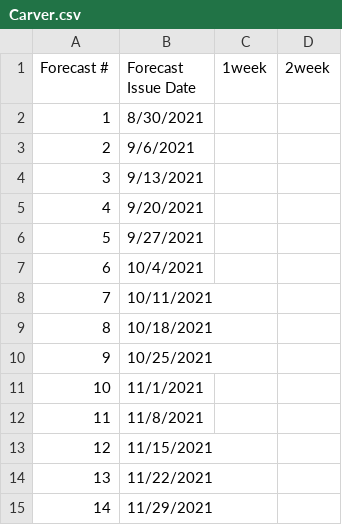
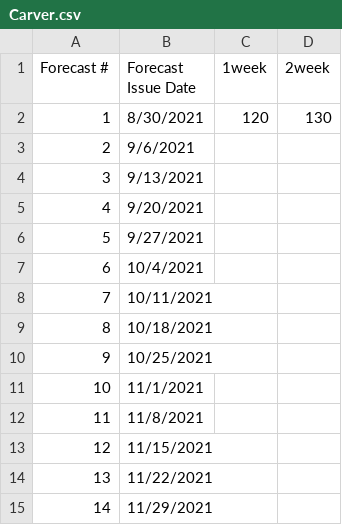
Before and after one commit to xingyuzhang95/Forecasting21, a CSV file: forecast_entries/Carver.csv, drawn as a sheet.

Commit message:
Carver Forecast 1

```diff
--- a/forecast_entries/Carver.csv
+++ b/forecast_entries/Carver.csv
@@ -1,3 +1,3 @@
 Forecast #,Forecast Issue Date,1week,2week
-1,8/30/2021,,
+1,8/30/2021,120,130
 2,9/6/2021,,
```
